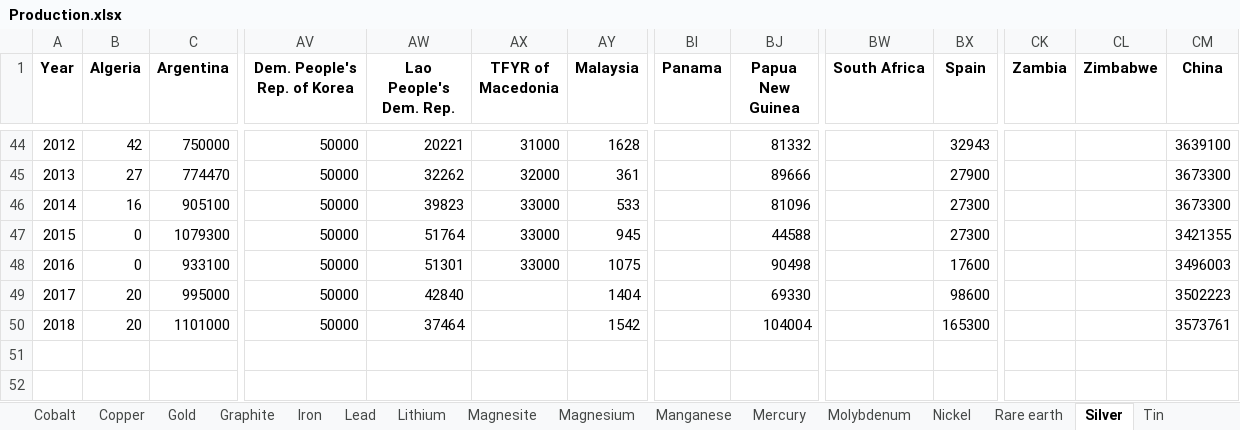
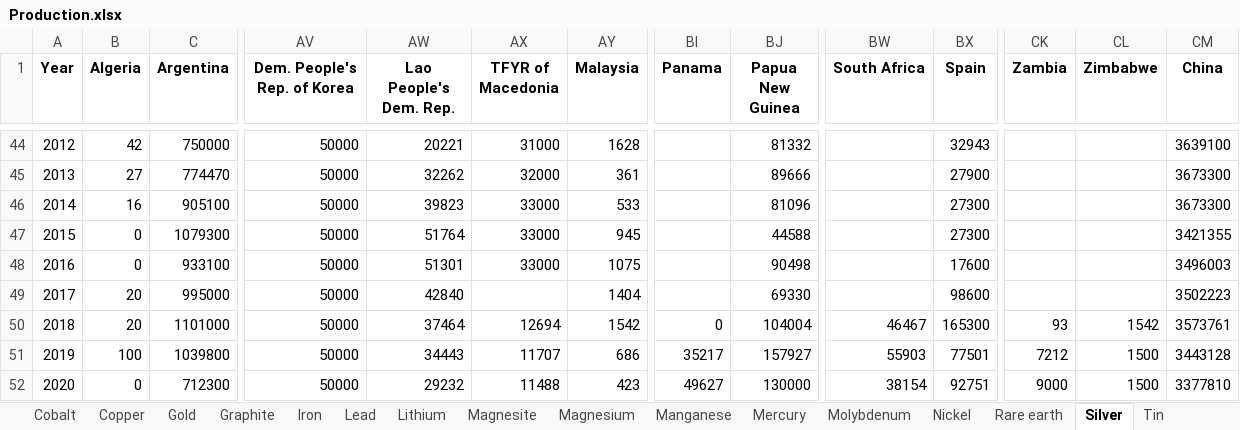
Before and after one commit to akoyamp/geopolrisk-py, an Excel workbook: lib/Production.xlsx, sheet Silver, drawn as a sheet; only a part is shown, gaps mark what is left out; values as stored, in another font and other column widths than the file's, no borders; rows hold the shown columns only; the diff names each change by its address in the sheet, - before the commit and + after, or states it on an @@ line.

```diff
--- a/lib/Production.xlsx (sheet Silver)
+++ b/lib/Production.xlsx (sheet Silver)
-AX50 (TFYR of Macedonia): (empty)
+AX50 (TFYR of Macedonia): 12694
-BI50 (Panama): (empty)
+BI50 (Panama): 0
-BW50 (South Africa): (empty)
+BW50 (South Africa): 46467
-CK50 (Zambia): (empty)
+CK50 (Zambia): 93
-CL50 (Zimbabwe): (empty)
+CL50 (Zimbabwe): 1542
+row 51: 2019 | 100 | 1039800 | 50000 | 34443 | 11707 | 686 | 35217 | 157927 | 55903 | 77501 | 7212 | 1500 | 3443128
+row 52: 2020 | 0 | 712300 | 50000 | 29232 | 11488 | 423 | 49627 | 130000 | 38154 | 92751 | 9000 | 1500 | 3377810
```
Also changed, not shown: sheet Zinc, sheet Magnesite, sheet Tungsten, sheet Uranium, sheet Zirconium, sheet Molybdenum, 8 more sheets, 2 other files.
